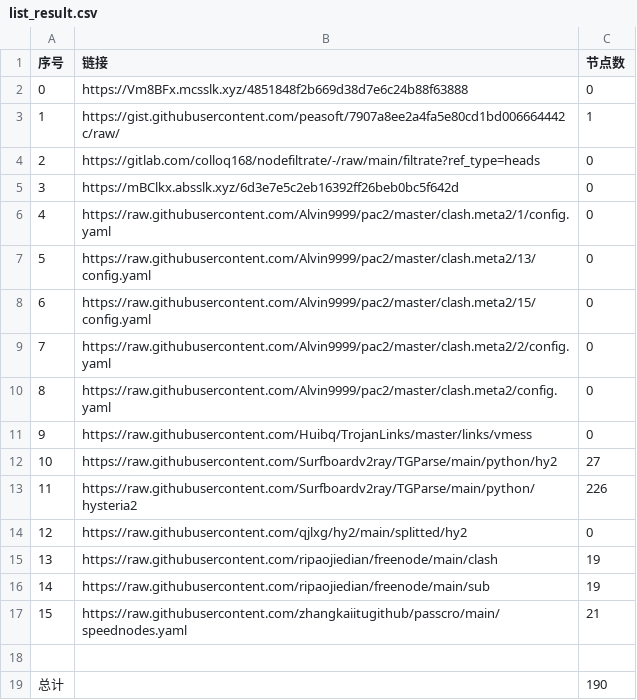
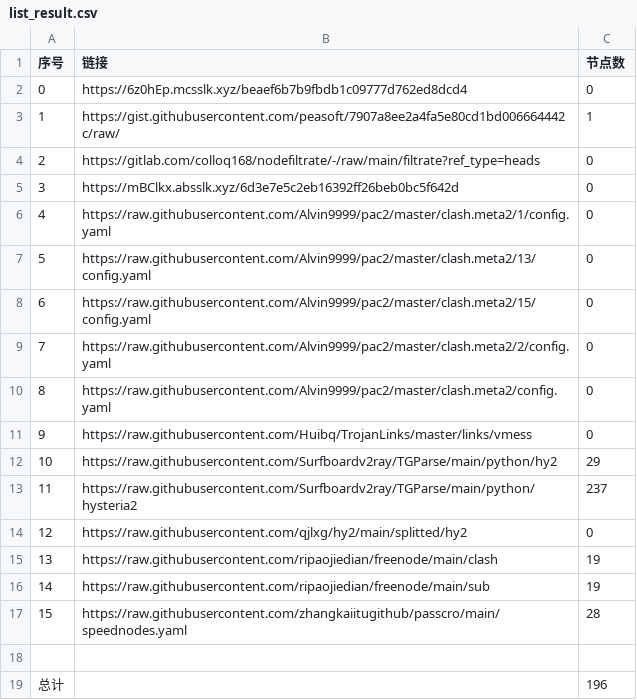
Before and after one commit to x698/NoMoreWalls, a CSV file: list_result.csv, drawn as a sheet.

```diff
--- a/list_result.csv
+++ b/list_result.csv
@@ -1,3 +1,3 @@
 序号,链接,节点数
-0,https://Vm8BFx.mcsslk.xyz/4851848f2b669d38d7e6c24b88f63888,0
+0,https://6z0hEp.mcsslk.xyz/beaef6b7b9fbdb1c09777d762ed8dcd4,0
 1,https://gist.githubusercontent.com/peasoft/7907a8ee2a4fa5e80cd1bd006664442c/raw/,1
@@ -11,4 +11,4 @@
 9,https://raw.githubusercontent.com/Huibq/TrojanLinks/master/links/vmess,0
-10,https://raw.githubusercontent.com/Surfboardv2ray/TGParse/main/python/hy2,27
-11,https://raw.githubusercontent.com/Surfboardv2ray/TGParse/main/python/hysteria2,226
+10,https://raw.githubusercontent.com/Surfboardv2ray/TGParse/main/python/hy2,29
+11,https://raw.githubusercontent.com/Surfboardv2ray/TGParse/main/python/hysteria2,237
 12,https://raw.githubusercontent.com/qjlxg/hy2/main/splitted/hy2,0
@@ -16,4 +16,4 @@
 14,https://raw.githubusercontent.com/ripaojiedian/freenode/main/sub,19
-15,https://raw.githubusercontent.com/zhangkaiitugithub/passcro/main/speednodes.yaml,21
+15,https://raw.githubusercontent.com/zhangkaiitugithub/passcro/main/speednodes.yaml,28
 
-总计,,190
+总计,,196
```
Also changed, not shown: 23 other files.
